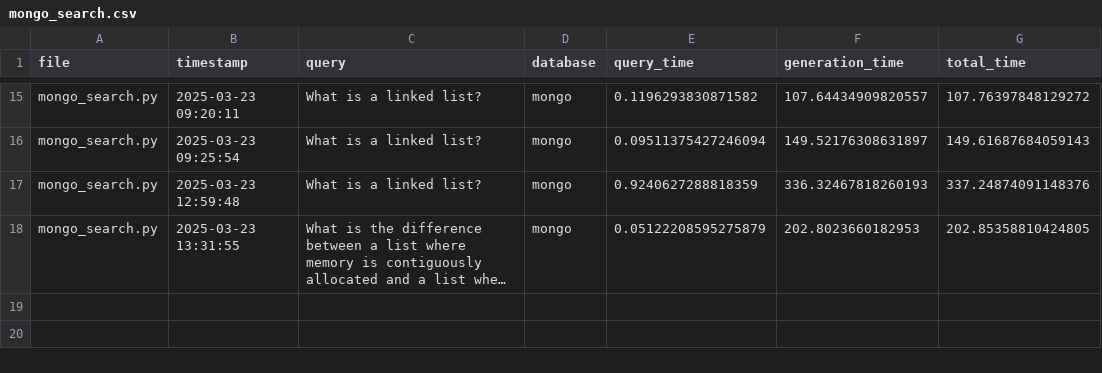
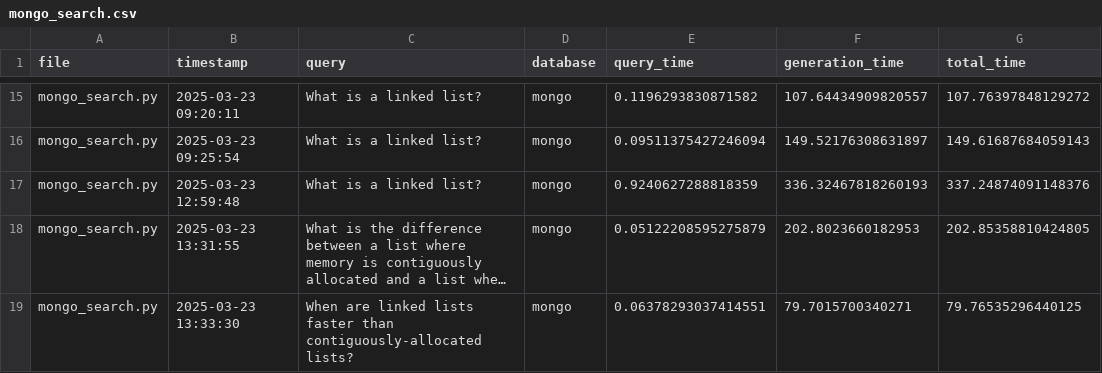
Before and after one commit to mmikanguyen/practical02, a CSV file: src/stats/mongo_search.csv, drawn as a sheet; only a part is shown, gaps mark what is left out; long unchanged cells end in …; the diff names each change by its address in the sheet, - before the commit and + after, or states it on an @@ line.

Commit message:
update mongosearch

```diff
--- a/src/stats/mongo_search.csv
+++ b/src/stats/mongo_search.csv
+row 19: mongo_search.py | 2025-03-23 13:33:30 | When are linked lists faster than contiguously-allocated lists? | mongo | 0.06378293037414551 | 79.7015700340271 | 79.76535296440125
```
